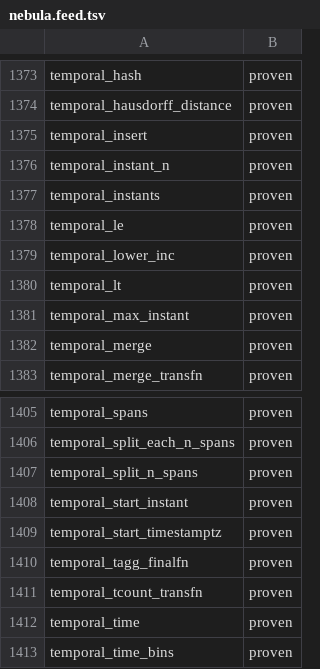
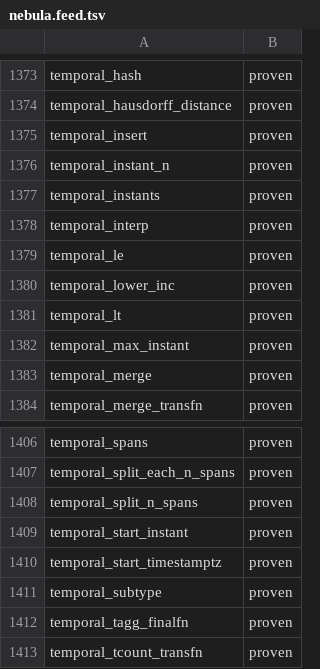
Before and after one commit to estebanzimanyi/MobilityNebula, a TSV file: tools/streaming_parity/feeds/nebula.feed.tsv, drawn as a sheet; only a part is shown, gaps mark what is left out; the shorter side is filled out with more unchanged rows.

Commit message:
Add the catalog type-reflection accessors temporal_subtype / temporal_interp (wave 20)
Wire TEMPORAL_SUBTYPE (temporal_subtype) and TEMPORAL_INTERP (temporal_interp),
returning a temporal value's subtype (Instant/Sequence/...) and interpolation
(None/Discrete/Step/Linear) as their static catalog names.

Add a const_char_out return-kind to codegen_nebula.py: a const char* MEOS result
that is a STATIC catalog string is copied out (strdup) and NEVER freed, unlike
the heap-owned VARSIZED returns. This is the first of the now-public
meos_catalog.h type-reflection surface (the catalog enum publication the Spark
binding requested); the enum-argument forms (geo_basetype, *_name, ...) follow.

Each accessor carries a systest over a tfloat instant (subtype Instant, interp
None), recorded under v13. Suite 1824/1824 green; the NebulaStream feed L3 rises
to 1,838 / 1,939 (94.8%), not-wired gap 97 -> 95.

```diff
--- a/tools/streaming_parity/feeds/nebula.feed.tsv
+++ b/tools/streaming_parity/feeds/nebula.feed.tsv
@@ -1377,2 +1377,3 @@ temporal_instant_n	proven
 temporal_instants	proven
+temporal_interp	proven
 temporal_le	proven
@@ -1409,2 +1410,3 @@ temporal_start_instant	proven
 temporal_start_timestamptz	proven
+temporal_subtype	proven
 temporal_tagg_finalfn	proven
```
Also changed, not shown: 16 other files.
